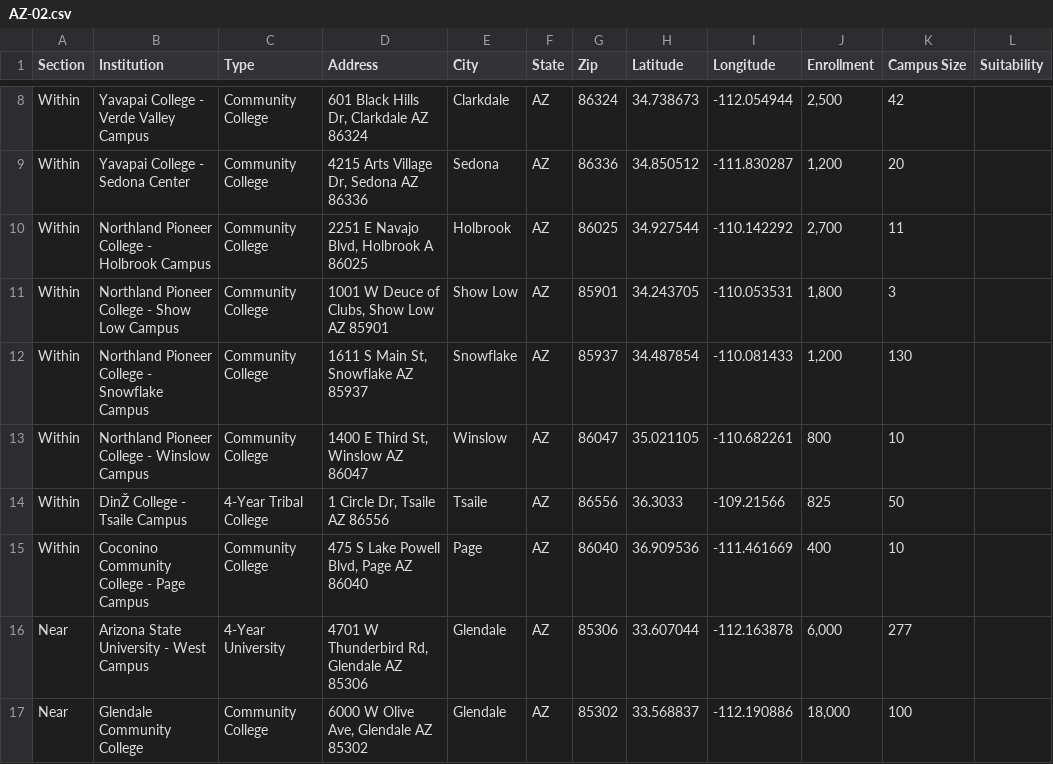
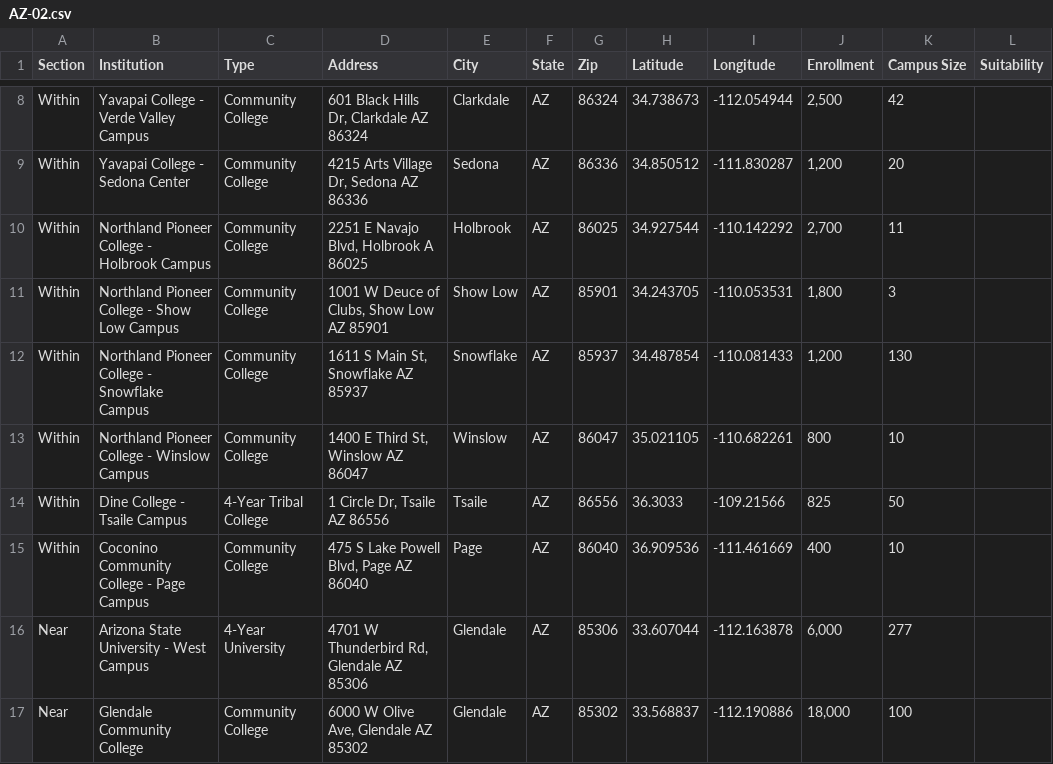
Before and after one commit to Field-Team-6/drive-scout, a CSV file: data/AZ-02.csv, drawn as a sheet; only a part is shown, gaps mark what is left out; the diff names each change by its address in the sheet, - before the commit and + after, or states it on an @@ line.

Commit message:
Add files via upload

```diff
--- a/data/AZ-02.csv
+++ b/data/AZ-02.csv
-B14 (Institution): DinŽ College - Tsaile Campus
+B14 (Institution): Dine College - Tsaile Campus
```
